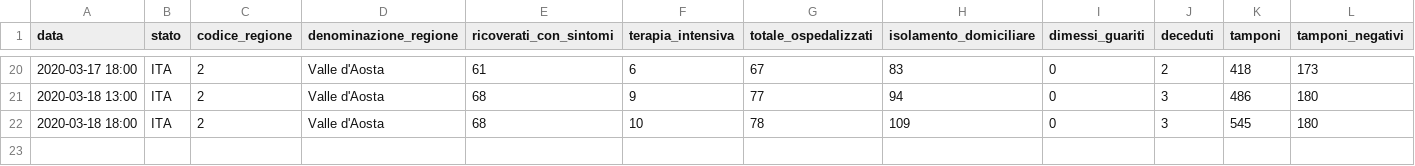
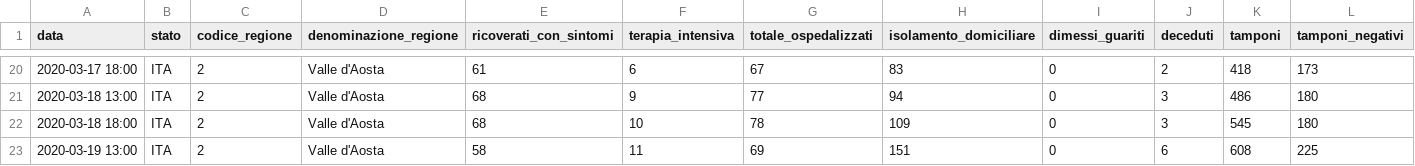
Before and after one commit to pauligree/covid-19, a CSV file: Valle d'Aosta - dpc-covid19-ita-regioni.csv, drawn as a sheet; only a part is shown, gaps mark what is left out; rows hold the shown columns only; the diff names each change by its address in the sheet, - before the commit and + after, or states it on an @@ line.

Commit message:
2020-03-19 13:00

```diff
--- a/Valle d'Aosta - dpc-covid19-ita-regioni.csv
+++ b/Valle d'Aosta - dpc-covid19-ita-regioni.csv
+row 23: 2020-03-19 13:00 | ITA | 2 | Valle d'Aosta | 58 | 11 | 69 | 151 | 0 | 6 | 608 | 225
```
